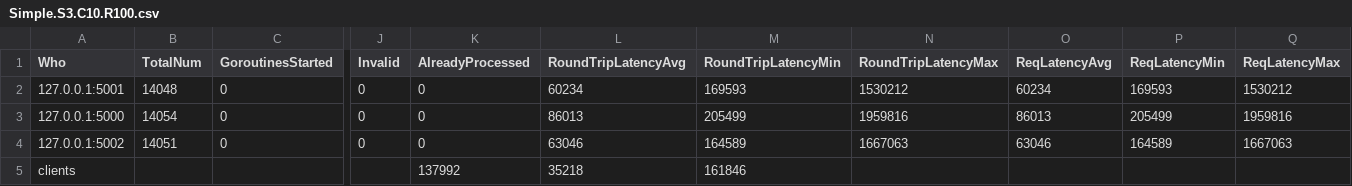
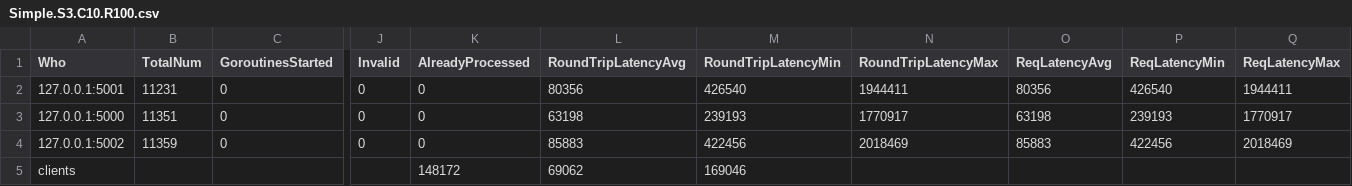
Before and after one commit to aleksander-vedvik/Master, a CSV file: src/benchmarks/csv/Simple.S3.C10.R100.csv, drawn as a sheet; only a part is shown, gaps mark what is left out; the diff names each change by its address in the sheet, - before the commit and + after, or states it on an @@ line.

```diff
--- a/src/benchmarks/csv/Simple.S3.C10.R100.csv
+++ b/src/benchmarks/csv/Simple.S3.C10.R100.csv
-B2 (TotalNum): 14048
+B2 (TotalNum): 11231
-L2 (RoundTripLatencyAvg): 60234
+L2 (RoundTripLatencyAvg): 80356
-M2 (RoundTripLatencyMin): 169593
+M2 (RoundTripLatencyMin): 426540
-N2 (RoundTripLatencyMax): 1530212
+N2 (RoundTripLatencyMax): 1944411
-O2 (ReqLatencyAvg): 60234
+O2 (ReqLatencyAvg): 80356
-P2 (ReqLatencyMin): 169593
+P2 (ReqLatencyMin): 426540
-Q2 (ReqLatencyMax): 1530212
+Q2 (ReqLatencyMax): 1944411
-B3 (TotalNum): 14054
+B3 (TotalNum): 11351
-L3 (RoundTripLatencyAvg): 86013
+L3 (RoundTripLatencyAvg): 63198
-M3 (RoundTripLatencyMin): 205499
+M3 (RoundTripLatencyMin): 239193
-N3 (RoundTripLatencyMax): 1959816
+N3 (RoundTripLatencyMax): 1770917
-O3 (ReqLatencyAvg): 86013
+O3 (ReqLatencyAvg): 63198
-P3 (ReqLatencyMin): 205499
+P3 (ReqLatencyMin): 239193
-Q3 (ReqLatencyMax): 1959816
+Q3 (ReqLatencyMax): 1770917
-B4 (TotalNum): 14051
+B4 (TotalNum): 11359
-L4 (RoundTripLatencyAvg): 63046
+L4 (RoundTripLatencyAvg): 85883
-M4 (RoundTripLatencyMin): 164589
+M4 (RoundTripLatencyMin): 422456
-N4 (RoundTripLatencyMax): 1667063
+N4 (RoundTripLatencyMax): 2018469
-O4 (ReqLatencyAvg): 63046
+O4 (ReqLatencyAvg): 85883
-P4 (ReqLatencyMin): 164589
+P4 (ReqLatencyMin): 422456
-Q4 (ReqLatencyMax): 1667063
+Q4 (ReqLatencyMax): 2018469
-K5 (AlreadyProcessed): 137992
+K5 (AlreadyProcessed): 148172
-L5 (RoundTripLatencyAvg): 35218
+L5 (RoundTripLatencyAvg): 69062
-M5 (RoundTripLatencyMin): 161846
+M5 (RoundTripLatencyMin): 169046
```
Also changed, not shown: src/benchmarks/csv/Simple.S3.C1.R1000.csv, src/benchmarks/csv/Simple.S3.C100.R100.csv.
